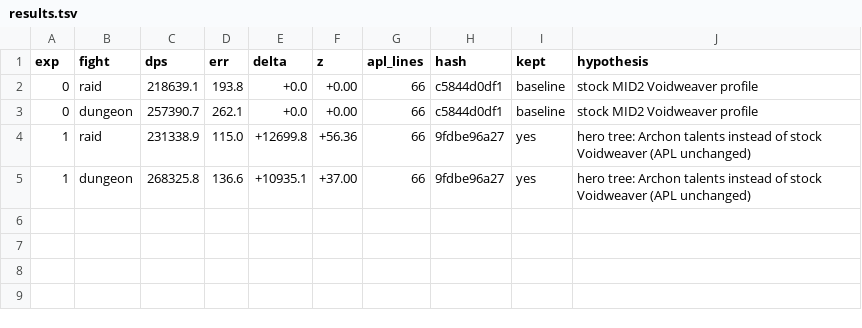
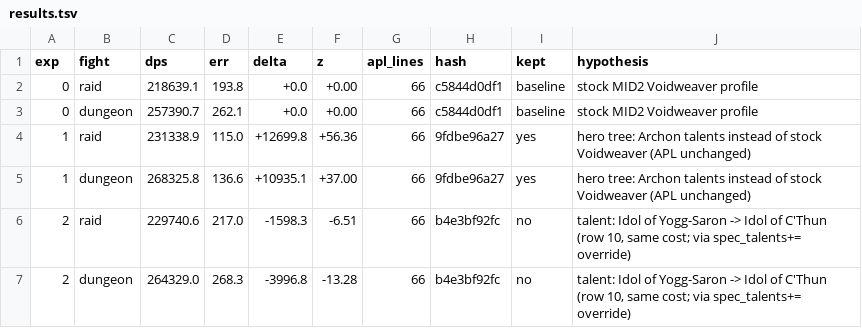
Before and after one commit to sudoesnt/autoresearch-wow, a TSV file: results.tsv, drawn as a sheet; the diff names each change by its address in the sheet, - before the commit and + after, or states it on an @@ line.

Commit message:
exp 2: Idol of C'Thun over Yogg-Saron, rejected (-0.7% raid, -1.5% dungeon)

```diff
--- a/results.tsv
+++ b/results.tsv
+row 6: 2 | raid | 229740.6 | 217.0 | -1598.3 | -6.51 | 66 | b4e3bf92fc | no | talent: Idol of Yogg-Saron -> Idol of C'Thun (row 10, same cost; via spec_talents+= override)
+row 7: 2 | dungeon | 264329.0 | 268.3 | -3996.8 | -13.28 | 66 | b4e3bf92fc | no | talent: Idol of Yogg-Saron -> Idol of C'Thun (row 10, same cost; via spec_talents+= override)
```
Also changed, not shown: 1 other file.
